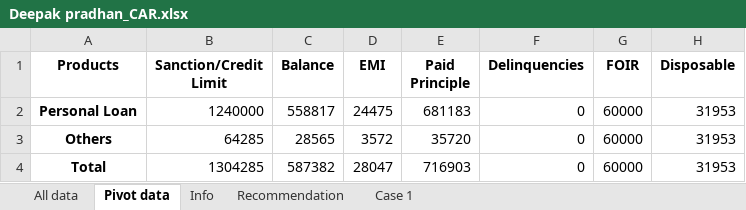
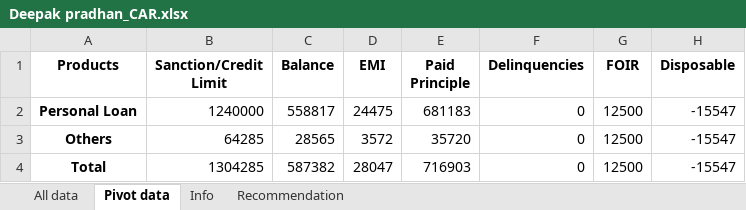
Before and after one commit to AnirbaanGhatak/AutoCAR, an Excel workbook: static/excel/Deepak pradhan_CAR.xlsx, sheet Pivot data, drawn as a sheet; values as stored, in another font and other column widths than the file's, no borders; the diff names each change by its address in the sheet, - before the commit and + after, or states it on an @@ line.

```diff
--- a/static/excel/Deepak pradhan_CAR.xlsx (sheet Pivot data)
+++ b/static/excel/Deepak pradhan_CAR.xlsx (sheet Pivot data)
-sheet tab: Case 1
-G2:G4 (FOIR): 60000
+G2:G4 (FOIR): 12500
-H2:H4 (Disposable): 31953
+H2:H4 (Disposable): -15547
```
Also changed, not shown: sheet Recommendation, sheet Info, static/excel/Mohdfazil mohdnazeer_CAR.xlsx, static/excel/Vikram anand pawar_CAR.xlsx, 3 other files.
